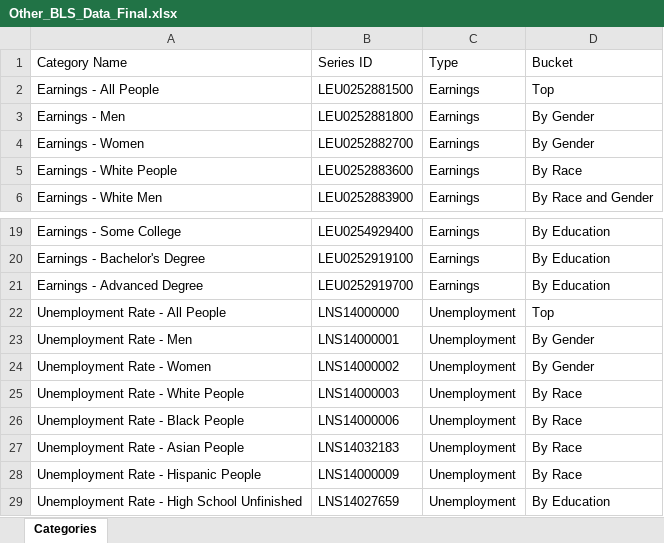
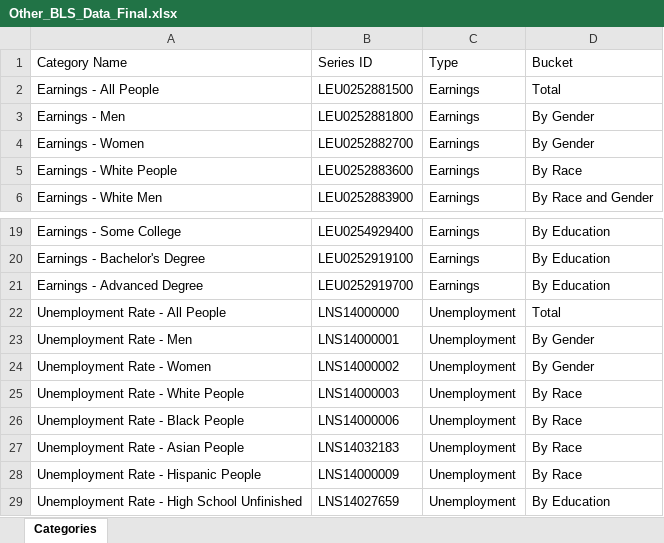
Before and after one commit to steve-hewitt/W209-Final, an Excel workbook: Final_Data/Other_BLS_Data_Final.xlsx, sheet Categories, drawn as a sheet; only a part is shown, gaps mark what is left out; values as stored, in another font and other column widths than the file's, no borders; the diff names each change by its address in the sheet, - before the commit and + after, or states it on an @@ line.

Commit message:
re-re-refresh data

```diff
--- a/Final_Data/Other_BLS_Data_Final.xlsx (sheet Categories)
+++ b/Final_Data/Other_BLS_Data_Final.xlsx (sheet Categories)
-D2 (Bucket): Top
+D2 (Bucket): Total
-D22 (Bucket): Top
+D22 (Bucket): Total
```
Also changed, not shown: 3 other files.
